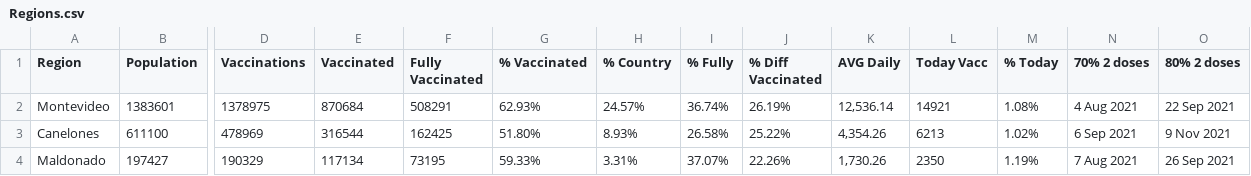
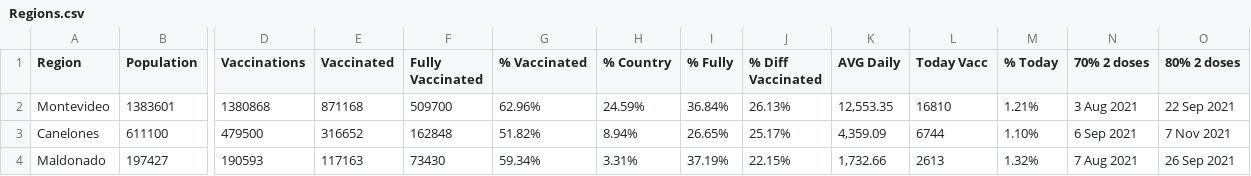
Before and after one commit to 3dgiordano/covid-19-uy-vacc-data, a CSV file: data/Regions.csv, drawn as a sheet; only a part is shown, gaps mark what is left out; the diff covers the shown part only; the diff names each change by its address in the sheet, - before the commit and + after, or states it on an @@ line.

```diff
--- a/data/Regions.csv
+++ b/data/Regions.csv
-D2 (Vaccinations): 1378975
+D2 (Vaccinations): 1380868
-E2 (Vaccinated): 870684
+E2 (Vaccinated): 871168
-F2 (Fully Vaccinated): 508291
+F2 (Fully Vaccinated): 509700
-G2 (% Vaccinated): 62.93%
+G2 (% Vaccinated): 62.96%
-H2 (% Country): 24.57%
+H2 (% Country): 24.59%
-I2 (% Fully): 36.74%
+I2 (% Fully): 36.84%
-J2 (% Diff Vaccinated): 26.19%
+J2 (% Diff Vaccinated): 26.13%
-K2 (AVG Daily): 12,536.14
+K2 (AVG Daily): 12,553.35
-L2 (Today Vacc): 14921
+L2 (Today Vacc): 16810
-M2 (% Today): 1.08%
+M2 (% Today): 1.21%
-N2 (70% 2 doses): 4 Aug 2021
+N2 (70% 2 doses): 3 Aug 2021
-D3 (Vaccinations): 478969
+D3 (Vaccinations): 479500
-E3 (Vaccinated): 316544
+E3 (Vaccinated): 316652
-F3 (Fully Vaccinated): 162425
+F3 (Fully Vaccinated): 162848
-G3 (% Vaccinated): 51.80%
+G3 (% Vaccinated): 51.82%
-H3 (% Country): 8.93%
+H3 (% Country): 8.94%
-I3 (% Fully): 26.58%
+I3 (% Fully): 26.65%
-J3 (% Diff Vaccinated): 25.22%
+J3 (% Diff Vaccinated): 25.17%
-K3 (AVG Daily): 4,354.26
+K3 (AVG Daily): 4,359.09
-L3 (Today Vacc): 6213
+L3 (Today Vacc): 6744
-M3 (% Today): 1.02%
+M3 (% Today): 1.10%
-O3 (80% 2 doses): 9 Nov 2021
+O3 (80% 2 doses): 7 Nov 2021
-D4 (Vaccinations): 190329
+D4 (Vaccinations): 190593
-E4 (Vaccinated): 117134
+E4 (Vaccinated): 117163
-F4 (Fully Vaccinated): 73195
+F4 (Fully Vaccinated): 73430
-G4 (% Vaccinated): 59.33%
+G4 (% Vaccinated): 59.34%
-I4 (% Fully): 37.07%
+I4 (% Fully): 37.19%
-J4 (% Diff Vaccinated): 22.26%
+J4 (% Diff Vaccinated): 22.15%
-K4 (AVG Daily): 1,730.26
+K4 (AVG Daily): 1,732.66
-L4 (Today Vacc): 2350
+L4 (Today Vacc): 2613
-M4 (% Today): 1.19%
+M4 (% Today): 1.32%
```
Also changed, not shown: 118 edited cells elsewhere in this file, data/Uruguay.csv, 26 other files.
